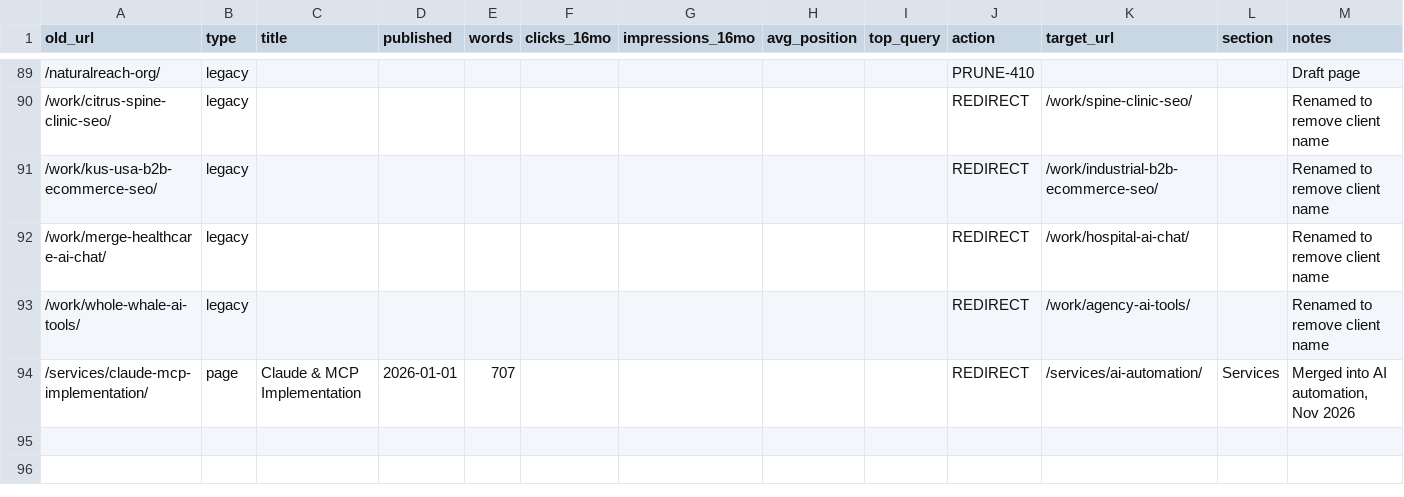
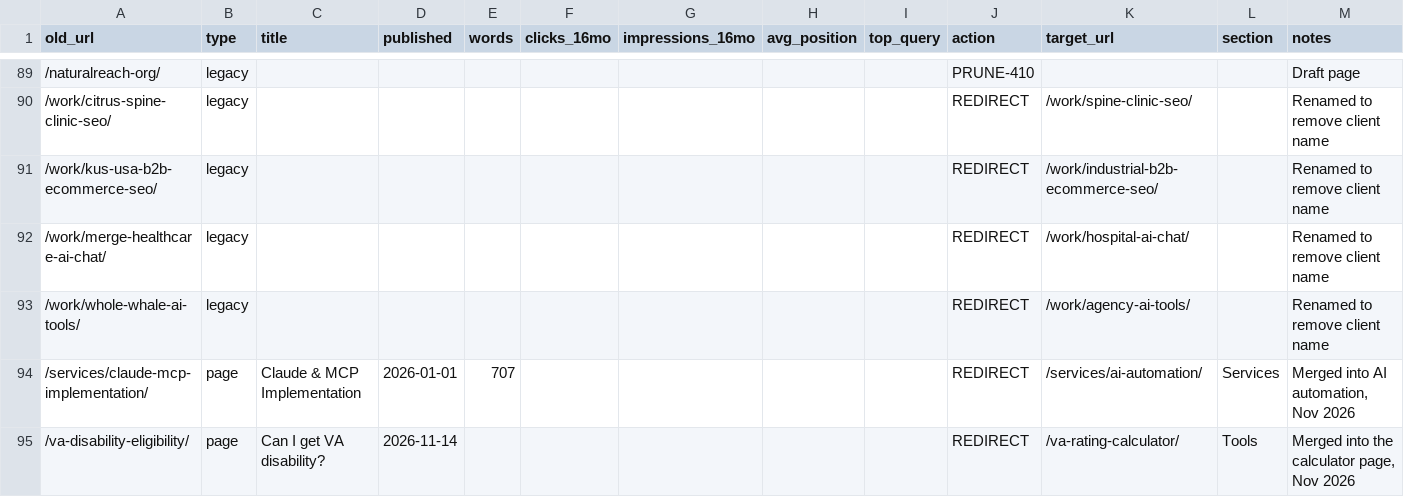
Before and after one commit to gizmojojojowojo/junhammer-site, a CSV file: data/url_inventory.csv, drawn as a sheet; only a part is shown, gaps mark what is left out.

```diff
--- a/data/url_inventory.csv
+++ b/data/url_inventory.csv
@@ -94 +94,2 @@ old_url,type,title,published,words,clicks_16mo,impressions_16mo,avg_position,top
 /services/claude-mcp-implementation/,page,Claude & MCP Implementation,2026-01-01,707,,,,,REDIRECT,/services/ai-automation/,Services,"Merged into AI automation, Nov 2026"
+/va-disability-eligibility/,page,Can I get VA disability?,2026-11-14,,,,,,REDIRECT,/va-rating-calculator/,Tools,"Merged into the calculator page, Nov 2026"
```
Also changed, not shown: 7 other files.
